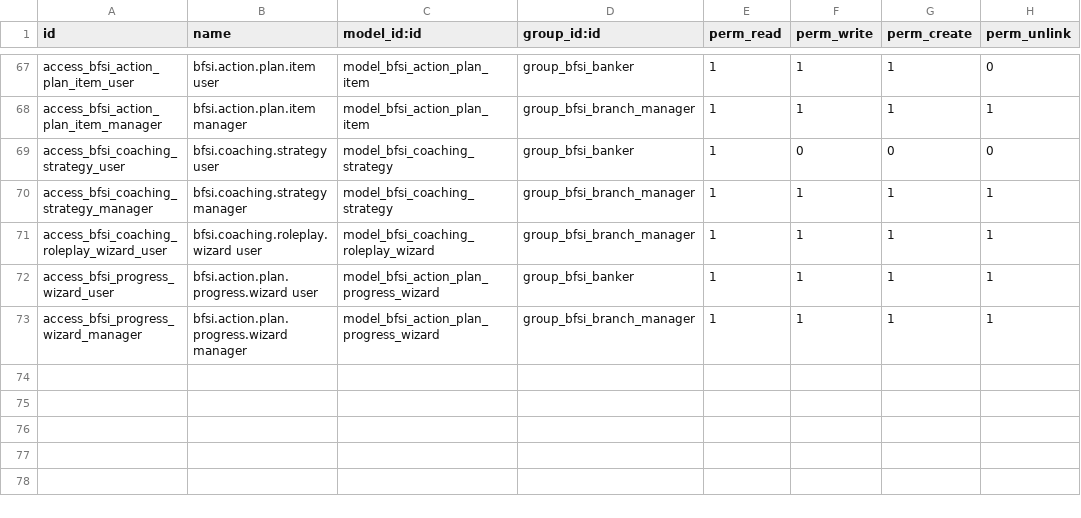
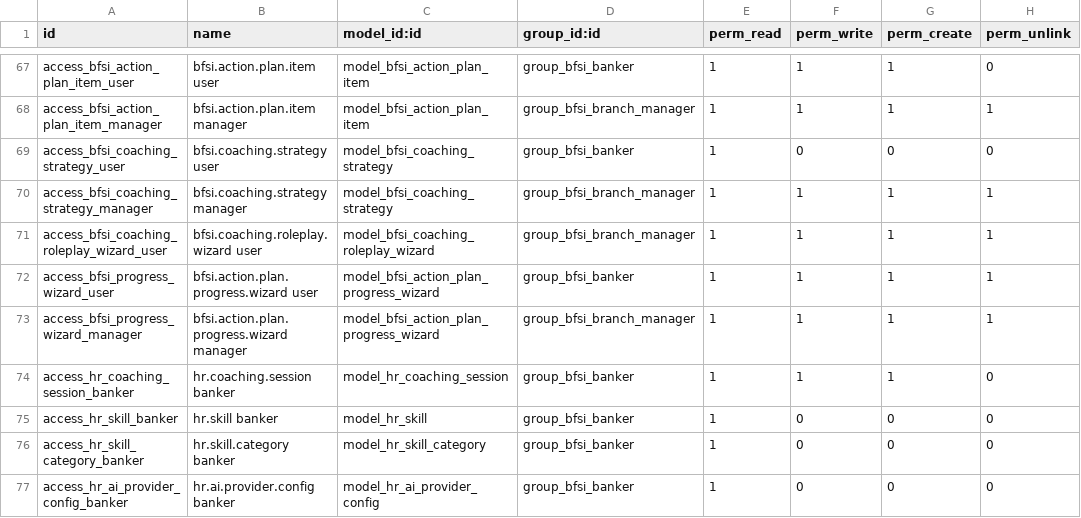
Before and after one commit to biztinct/health, a CSV file: addons/hr_development_ai/security/ir.model.access.csv, drawn as a sheet; only a part is shown, gaps mark what is left out.

Commit message:
feat: implement banker self-performance dashboard mode with personalized KPI, coaching, and action plan tracking

```diff
--- a/addons/hr_development_ai/security/ir.model.access.csv
+++ b/addons/hr_development_ai/security/ir.model.access.csv
@@ -73 +73,5 @@ access_bfsi_progress_wizard_user,bfsi.action.plan.progress.wizard user,model_bfs
 access_bfsi_progress_wizard_manager,bfsi.action.plan.progress.wizard manager,model_bfsi_action_plan_progress_wizard,group_bfsi_branch_manager,1,1,1,1
+access_hr_coaching_session_banker,hr.coaching.session banker,model_hr_coaching_session,group_bfsi_banker,1,1,1,0
+access_hr_skill_banker,hr.skill banker,model_hr_skill,group_bfsi_banker,1,0,0,0
+access_hr_skill_category_banker,hr.skill.category banker,model_hr_skill_category,group_bfsi_banker,1,0,0,0
+access_hr_ai_provider_config_banker,hr.ai.provider.config banker,model_hr_ai_provider_config,group_bfsi_banker,1,0,0,0
```
Also changed, not shown: 10 other files.
